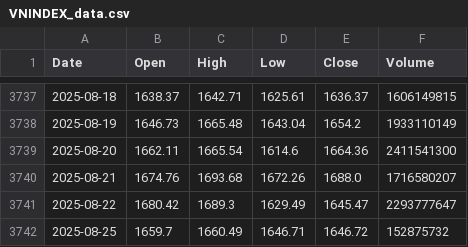
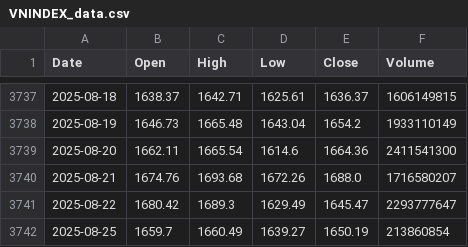
Before and after one commit to nguyenhuynhdinhtan98/AI-STOCK, a CSV file: vnstocks_data/VNINDEX_data.csv, drawn as a sheet; only a part is shown, gaps mark what is left out.

```diff
--- a/vnstocks_data/VNINDEX_data.csv
+++ b/vnstocks_data/VNINDEX_data.csv
@@ -3741,2 +3741,2 @@ Date,Open,High,Low,Close,Volume
 2025-08-22,1680.42,1689.3,1629.49,1645.47,2293777647
-2025-08-25,1659.7,1660.49,1646.71,1646.72,152875732
+2025-08-25,1659.7,1660.49,1639.27,1650.19,213860854
```
Also changed, not shown: market_filtered.csv, market_filtered_pe.csv, 5 other files.
